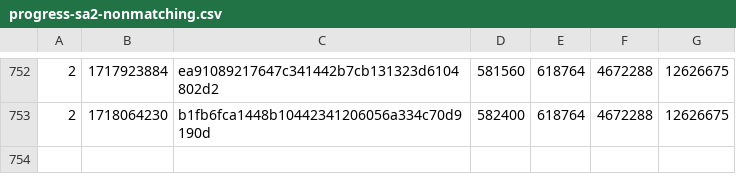
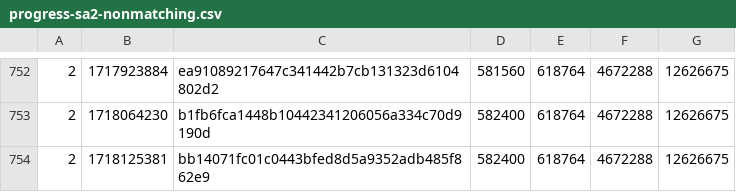
Before and after one commit to SAT-R/sa2, a CSV file: reports/progress-sa2-nonmatching.csv, drawn as a sheet; only a part is shown, gaps mark what is left out; the diff names each change by its address in the sheet, - before the commit and + after, or states it on an @@ line.

```diff
--- a/reports/progress-sa2-nonmatching.csv
+++ b/reports/progress-sa2-nonmatching.csv
+row 754: 2 | 1718125381 | bb14071fc01c0443bfed8d5a9352adb485f862e9 | 582400 | 618764 | 4672288 | 12626675
```
Also changed, not shown: reports/progress-sa2-matching.csv, 1 other file.
